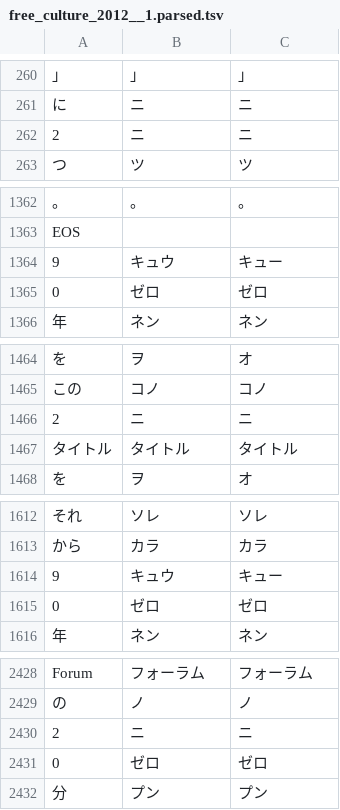
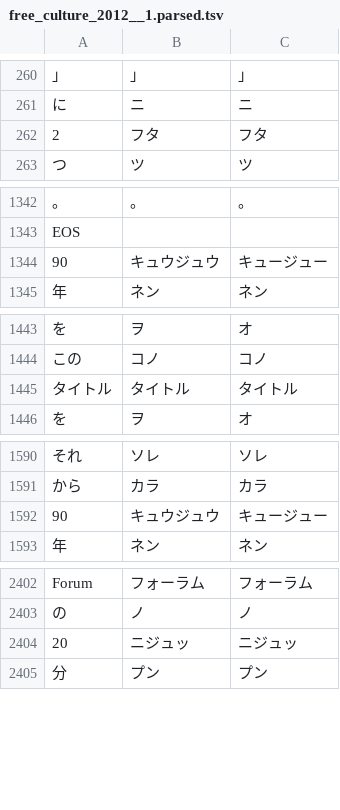
Before and after one commit to koniwa/koniwa, a TSV file: data/free_culture_2012/free_culture_2012__1.parsed.tsv, drawn as a sheet; only a part is shown, gaps mark what is left out; removed rows and columns are numbered as before the commit, all else as after; the diff covers the shown part only; the diff names each change by its address in the sheet, - before the commit and + after, or states it on an @@ line.

```diff
--- a/data/free_culture_2012/free_culture_2012__1.parsed.tsv
+++ b/data/free_culture_2012/free_culture_2012__1.parsed.tsv
-B262: ニ
+B262: フタ
-C262: ニ
+C262: フタ
-row 1364: 9 | キュウ | キュー
-row 1365: 0 | ゼロ | ゼロ
+row 1344: 90 | キュウジュウ | キュージュー
-row 1466: 2 | ニ | ニ
-row 1614: 9 | キュウ | キュー
-row 1615: 0 | ゼロ | ゼロ
+row 1592: 90 | キュウジュウ | キュージュー
-row 2430: 2 | ニ | ニ
-row 2431: 0 | ゼロ | ゼロ
+row 2404: 20 | ニジュッ | ニジュッ
```
Also changed, not shown: 9 added rows, 32 removed rows and 6 edited cells elsewhere in this file, 2 other files.
